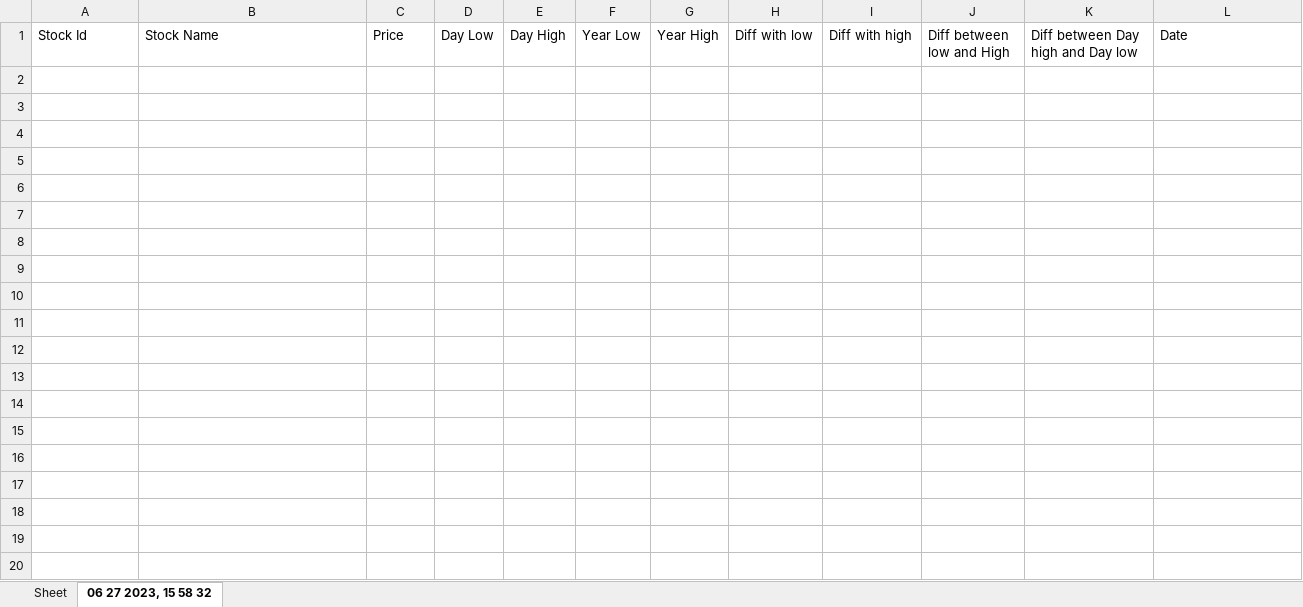
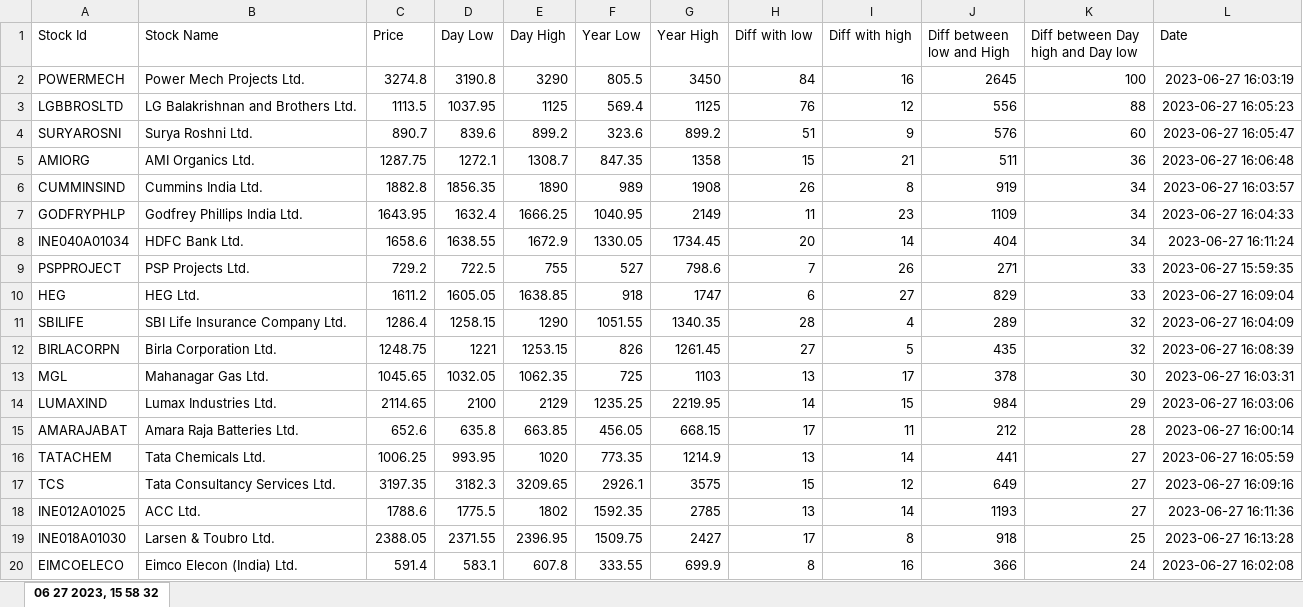
Before and after one commit to praveenpmin/Python, an Excel workbook: Automation/Practice/Jun/mytrade2023-06-27 15:58:32.506553.xlsx, sheet 06 27 2023, 15 58 32, drawn as a sheet; only a part is shown; values as stored, in another font and other column widths than the file's, no borders; the diff covers the shown part only; the diff names each change by its address in the sheet, - before the commit and + after, or states it on an @@ line.

Commit message:
mytrade

```diff
--- a/Automation/Practice/Jun/mytrade2023-06-27 15:58:32.506553.xlsx (sheet 06 27 2023, 15 58 32)
+++ b/Automation/Practice/Jun/mytrade2023-06-27 15:58:32.506553.xlsx (sheet 06 27 2023, 15 58 32)
-sheet tab: Sheet
+row 2: POWERMECH | Power Mech Projects Ltd. | 3274.8 | 3190.8 | 3290 | 805.5 | 3450 | 84 | 16 | 2645 | 100 | 2023-06-27 16:03:19
+row 3: LGBBROSLTD | LG Balakrishnan and Brothers Ltd. | 1113.5 | 1037.95 | 1125 | 569.4 | 1125 | 76 | 12 | 556 | 88 | 2023-06-27 16:05:23
+row 4: SURYAROSNI | Surya Roshni Ltd. | 890.7 | 839.6 | 899.2 | 323.6 | 899.2 | 51 | 9 | 576 | 60 | 2023-06-27 16:05:47
+row 5: AMIORG | AMI Organics Ltd. | 1287.75 | 1272.1 | 1308.7 | 847.35 | 1358 | 15 | 21 | 511 | 36 | 2023-06-27 16:06:48
+row 6: CUMMINSIND | Cummins India Ltd. | 1882.8 | 1856.35 | 1890 | 989 | 1908 | 26 | 8 | 919 | 34 | 2023-06-27 16:03:57
+row 7: GODFRYPHLP | Godfrey Phillips India Ltd. | 1643.95 | 1632.4 | 1666.25 | 1040.95 | 2149 | 11 | 23 | 1109 | 34 | 2023-06-27 16:04:33
+row 8: INE040A01034 | HDFC Bank Ltd. | 1658.6 | 1638.55 | 1672.9 | 1330.05 | 1734.45 | 20 | 14 | 404 | 34 | 2023-06-27 16:11:24
+row 9: PSPPROJECT | PSP Projects Ltd. | 729.2 | 722.5 | 755 | 527 | 798.6 | 7 | 26 | 271 | 33 | 2023-06-27 15:59:35
+row 10: HEG | HEG Ltd. | 1611.2 | 1605.05 | 1638.85 | 918 | 1747 | 6 | 27 | 829 | 33 | 2023-06-27 16:09:04
+row 11: SBILIFE | SBI Life Insurance Company Ltd. | 1286.4 | 1258.15 | 1290 | 1051.55 | 1340.35 | 28 | 4 | 289 | 32 | 2023-06-27 16:04:09
+row 12: BIRLACORPN | Birla Corporation Ltd. | 1248.75 | 1221 | 1253.15 | 826 | 1261.45 | 27 | 5 | 435 | 32 | 2023-06-27 16:08:39
+row 13: MGL | Mahanagar Gas Ltd. | 1045.65 | 1032.05 | 1062.35 | 725 | 1103 | 13 | 17 | 378 | 30 | 2023-06-27 16:03:31
+row 14: LUMAXIND | Lumax Industries Ltd. | 2114.65 | 2100 | 2129 | 1235.25 | 2219.95 | 14 | 15 | 984 | 29 | 2023-06-27 16:03:06
+row 15: AMARAJABAT | Amara Raja Batteries Ltd. | 652.6 | 635.8 | 663.85 | 456.05 | 668.15 | 17 | 11 | 212 | 28 | 2023-06-27 16:00:14
+row 16: TATACHEM | Tata Chemicals Ltd. | 1006.25 | 993.95 | 1020 | 773.35 | 1214.9 | 13 | 14 | 441 | 27 | 2023-06-27 16:05:59
+row 17: TCS | Tata Consultancy Services Ltd. | 3197.35 | 3182.3 | 3209.65 | 2926.1 | 3575 | 15 | 12 | 649 | 27 | 2023-06-27 16:09:16
+row 18: INE012A01025 | ACC Ltd. | 1788.6 | 1775.5 | 1802 | 1592.35 | 2785 | 13 | 14 | 1193 | 27 | 2023-06-27 16:11:36
+row 19: INE018A01030 | Larsen & Toubro Ltd. | 2388.05 | 2371.55 | 2396.95 | 1509.75 | 2427 | 17 | 8 | 918 | 25 | 2023-06-27 16:13:28
+row 20: EIMCOELECO | Eimco Elecon (India) Ltd. | 591.4 | 583.1 | 607.8 | 333.55 | 699.9 | 8 | 16 | 366 | 24 | 2023-06-27 16:02:08
```
Also changed, not shown: 50 added rows elsewhere in this sheet, 4 other files.
